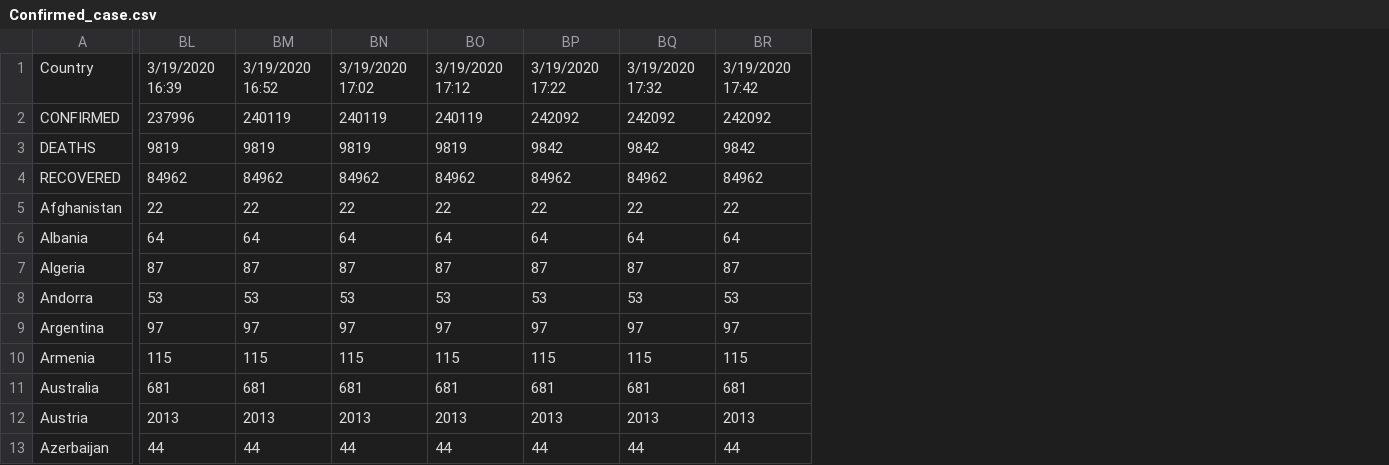
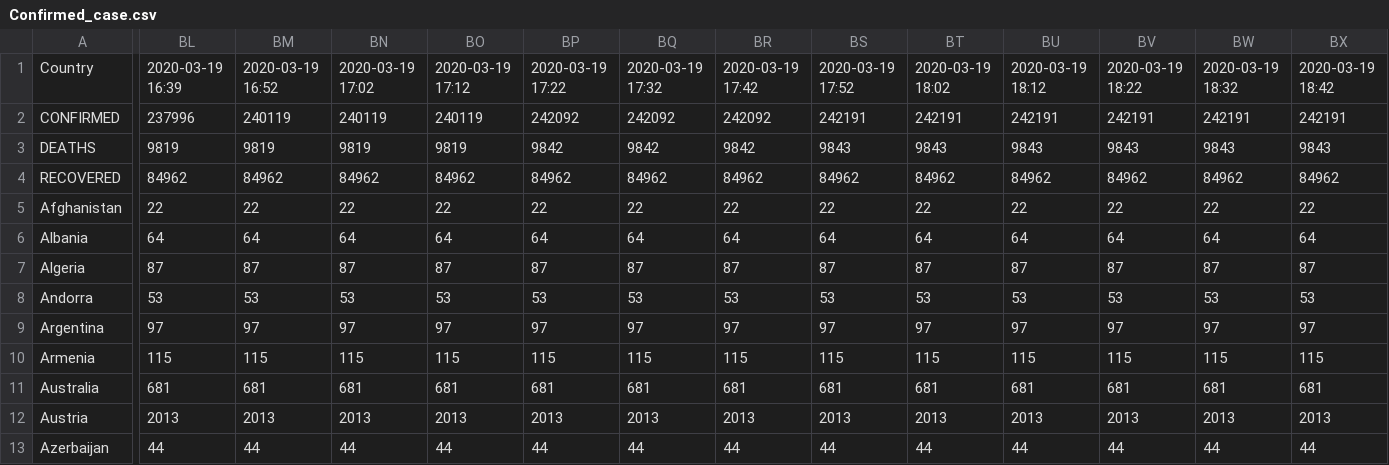
Before and after one commit to RoundPegs9/Track-COVID, a CSV file: Confirmed_case.csv, drawn as a sheet; only a part is shown, gaps mark what is left out; the diff covers the shown part only; the diff names each change by its address in the sheet, - before the commit and + after, or states it on an @@ line.

Commit message:
auto data update : 2020-03-19 18:52

```diff
--- a/Confirmed_case.csv
+++ b/Confirmed_case.csv
+column BS, rows 1-13: 2020-03-19 17:52 | 242191 | 9843 | 84962 | 22 | 64 | 87 | 53 | 97 | 115 | 681 | 2013 | 44
+column BT, rows 1-13: 2020-03-19 18:02 | 242191 | 9843 | 84962 | 22 | 64 | 87 | 53 | 97 | 115 | 681 | 2013 | 44
+column BU, rows 1-13: 2020-03-19 18:12 | 242191 | 9843 | 84962 | 22 | 64 | 87 | 53 | 97 | 115 | 681 | 2013 | 44
+column BV, rows 1-13: 2020-03-19 18:22 | 242191 | 9843 | 84962 | 22 | 64 | 87 | 53 | 97 | 115 | 681 | 2013 | 44
+column BW, rows 1-13: 2020-03-19 18:32 | 242191 | 9843 | 84962 | 22 | 64 | 87 | 53 | 97 | 115 | 681 | 2013 | 44
+column BX, rows 1-13: 2020-03-19 18:42 | 242191 | 9843 | 84962 | 22 | 64 | 87 | 53 | 97 | 115 | 681 | 2013 | 44
-BL1: 3/19/2020 16:39
+BL1: 2020-03-19 16:39
-BM1: 3/19/2020 16:52
+BM1: 2020-03-19 16:52
-BN1: 3/19/2020 17:02
+BN1: 2020-03-19 17:02
-BO1: 3/19/2020 17:12
+BO1: 2020-03-19 17:12
-BP1: 3/19/2020 17:22
+BP1: 2020-03-19 17:22
-BQ1: 3/19/2020 17:32
+BQ1: 2020-03-19 17:32
-BR1: 3/19/2020 17:42
+BR1: 2020-03-19 17:42
```
Also changed, not shown: 24 edited cells elsewhere in this file.
